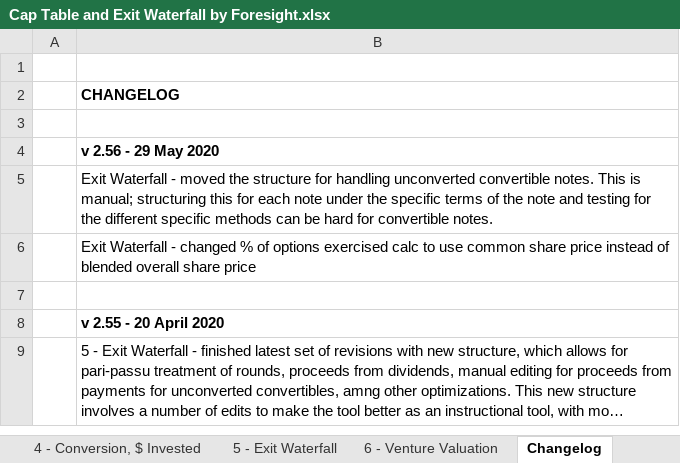
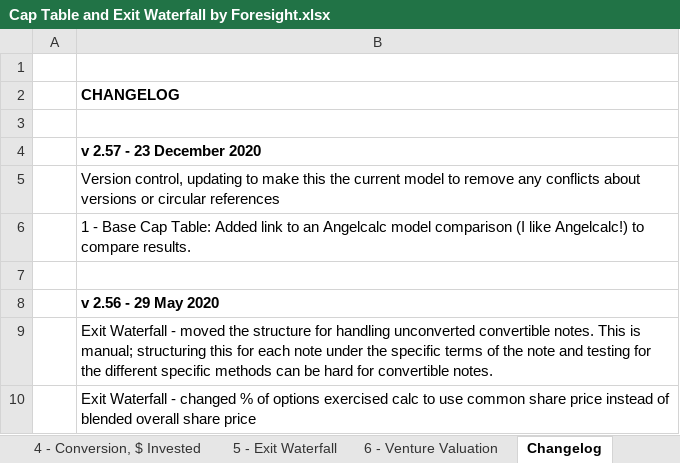
Before and after one commit to foresighthq/cap-table-tool, an Excel workbook: Cap Table and Exit Waterfall by Foresight.xlsx, sheet Changelog, drawn as a sheet; only a part is shown; the shorter side is filled out with more unchanged rows; long unchanged cells end in …; values as stored, in another font and other column widths than the file's, no borders; the diff names each change by its address in the sheet, - before the commit and + after, or states it on an @@ line.

Commit message:
Update Cap Table and Exit Waterfall by Foresight.xlsx

```diff
--- a/Cap Table and Exit Waterfall by Foresight.xlsx (sheet Changelog)
+++ b/Cap Table and Exit Waterfall by Foresight.xlsx (sheet Changelog)
+row 4:  | v 2.57 - 23 December 2020
+row 5:  | Version control, updating to make this the current model to remove any conflicts about versions or circular references
+row 6:  | 1 - Base Cap Table: Added link to an Angelcalc model comparison (I like Angelcalc!) to compare results.
+row 7: (empty)
```
Also changed, not shown: sheet 1 - Base Cap Table, sheet 5 - Exit Waterfall, sheet 3 - Option Pool, 2nd Round, sheet 4 - Conversion, % Ownership, sheet 4 - Conversion, Premoney, sheet 4 - Conversion, $ Invested, 1 more sheet.
